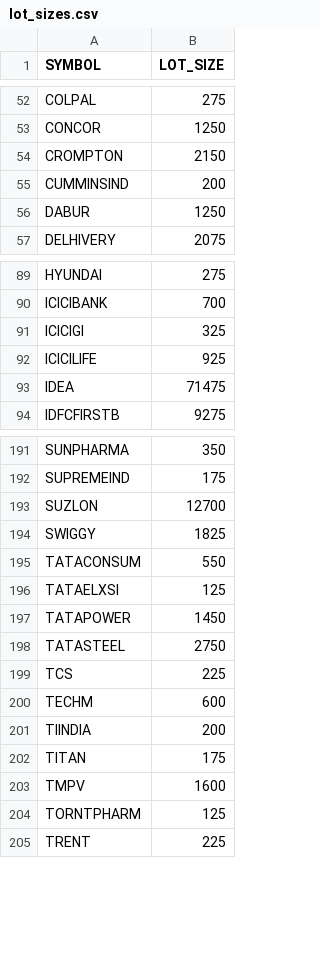
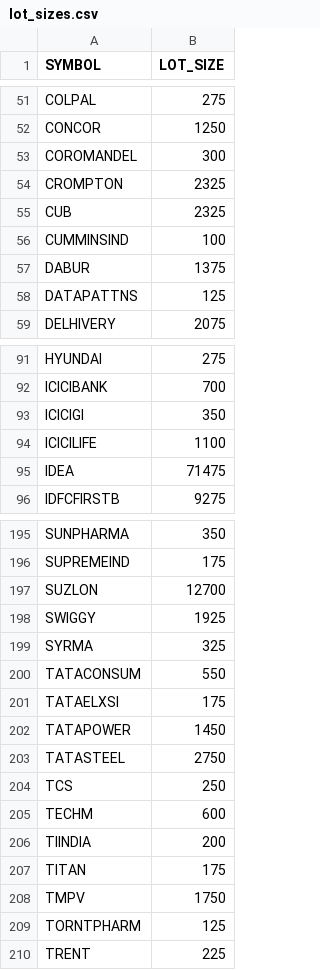
Before and after one commit to tanulakra5211-cell/option-trading, a CSV file: data/lot_sizes.csv, drawn as a sheet; only a part is shown, gaps mark what is left out; the diff covers the shown part only.

```diff
--- a/data/lot_sizes.csv
+++ b/data/lot_sizes.csv
@@ -53,5 +52,8 @@ COLPAL,275
 CONCOR,1250
-CROMPTON,2150
-CUMMINSIND,200
-DABUR,1250
+COROMANDEL,300
+CROMPTON,2325
+CUB,2325
+CUMMINSIND,100
+DABUR,1375
+DATAPATTNS,125
 DELHIVERY,2075
@@ -90,4 +92,4 @@ HYUNDAI,275
 ICICIBANK,700
-ICICIGI,325
-ICICILIFE,925
+ICICIGI,350
+ICICILIFE,1100
 IDEA,71475
@@ -193,8 +197,9 @@ SUPREMEIND,175
 SUZLON,12700
-SWIGGY,1825
+SWIGGY,1925
+SYRMA,325
 TATACONSUM,550
-TATAELXSI,125
+TATAELXSI,175
 TATAPOWER,1450
 TATASTEEL,2750
-TCS,225
+TCS,250
 TECHM,600
@@ -202,3 +207,3 @@ TIINDIA,200
 TITAN,175
-TMPV,1600
+TMPV,1750
 TORNTPHARM,125
```
Also changed, not shown: 2 added rows, 1 removed row and 24 edited cells elsewhere in this file, 3 other files.
